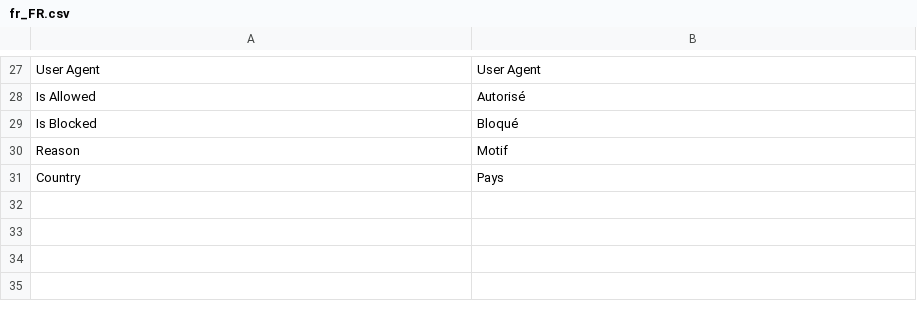
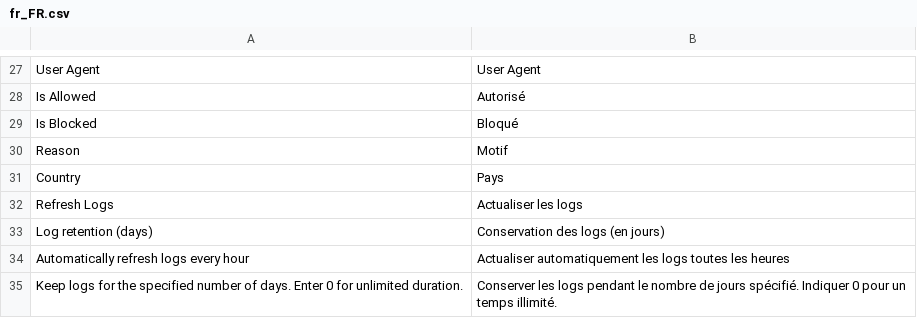
Before and after one commit to Pixel-Open/magento-sucuri, a CSV file: i18n/fr_FR.csv, drawn as a sheet; only a part is shown, gaps mark what is left out.

Commit message:
New cron task for log retention

```diff
--- a/i18n/fr_FR.csv
+++ b/i18n/fr_FR.csv
@@ -31 +31,5 @@
 "Country","Pays"
+"Refresh Logs","Actualiser les logs"
+"Log retention (days)","Conservation des logs (en jours)"
+"Automatically refresh logs every hour","Actualiser automatiquement les logs toutes les heures"
+"Keep logs for the specified number of days. Enter 0 for unlimited duration.","Conserver les logs pendant le nombre de jours spécifié. Indiquer 0 pour un temps illimité."
```
Also changed, not shown: i18n/en_US.csv, 8 other files.
